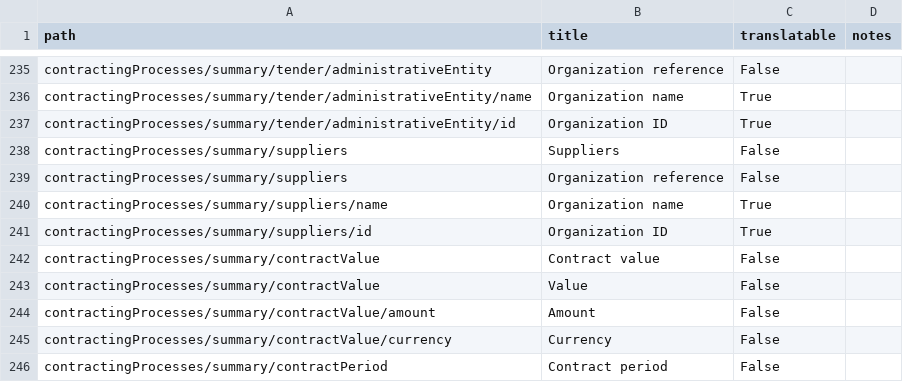
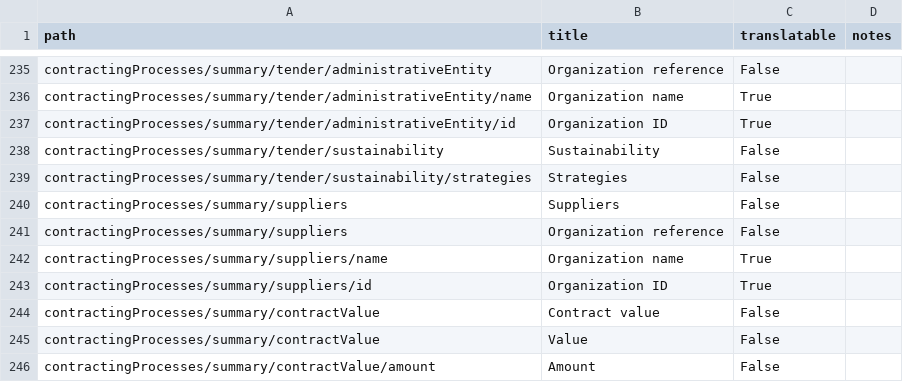
Before and after one commit to open-contracting/infrastructure, a CSV file: docs/_static/i18n.csv, drawn as a sheet; only a part is shown, gaps mark what is left out; the shorter side is filled out with more unchanged rows; the diff names each change by its address in the sheet, - before the commit and + after, or states it on an @@ line.

Commit message:
add tender.sustainability and sustainabilityStrategies.csv

```diff
--- a/docs/_static/i18n.csv
+++ b/docs/_static/i18n.csv
+row 238: contractingProcesses/summary/tender/sustainability | Sustainability | False
+row 239: contractingProcesses/summary/tender/sustainability/strategies | Strategies | False
```
Also changed, not shown: 7 other files.
